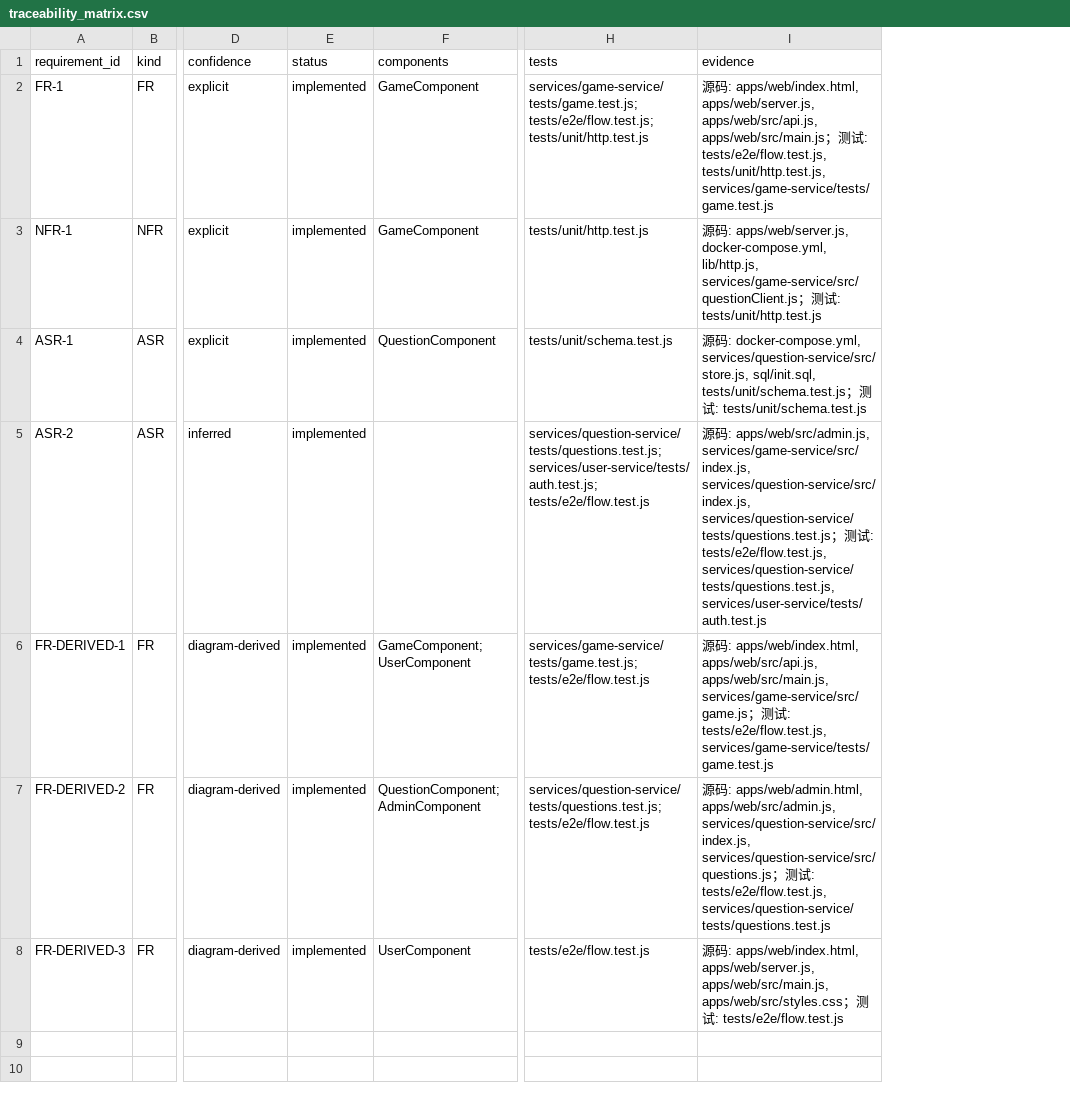
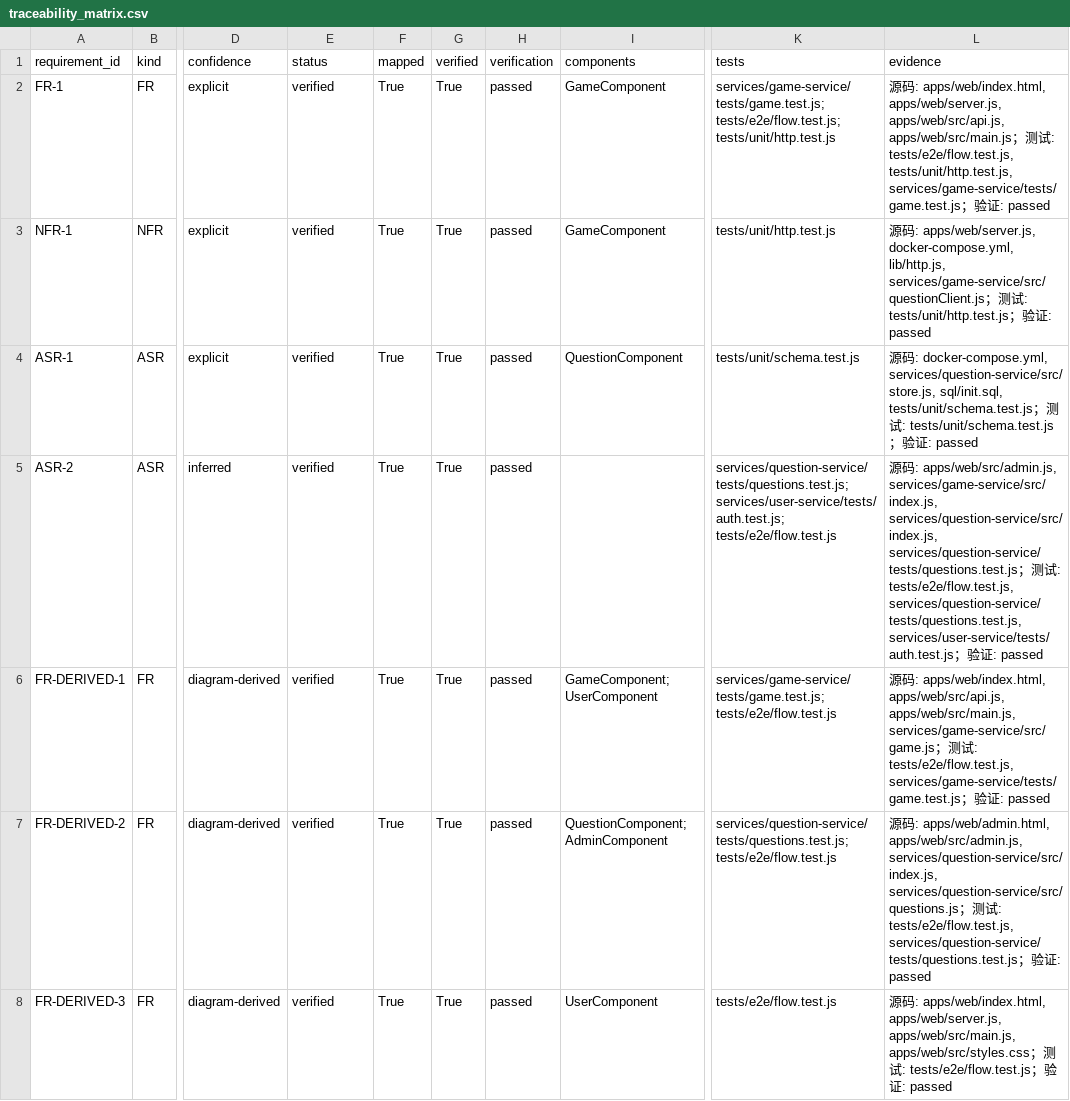
Before and after one commit to TouchedOVO/touch-code, a CSV file: examples/report-sample/traceability_matrix.csv, drawn as a sheet; only a part is shown, gaps mark what is left out; addresses are those after the commit; the diff names each change by its address in the sheet, - before the commit and + after, or states it on an @@ line.

Commit message:
fix: address CI and verification review findings

```diff
--- a/examples/report-sample/traceability_matrix.csv
+++ b/examples/report-sample/traceability_matrix.csv
+column F (mapped), rows 2-8: all True
+column G (verified), rows 2-8: all True
+column H (verification), rows 2-8: all passed
-E2:E8 (status): implemented
+E2:E8 (status): verified
-L2 (evidence): …tests/unit/http.test.js, services/game-service/tests/game.test.js
+L2 (evidence): …tests/unit/http.test.js, services/game-service/tests/game.test.js；验证: passed
-L3 (evidence): …: tests/unit/http.test.js
+L3 (evidence): …: tests/unit/http.test.js；验证: passed
-L4 (evidence): …: tests/unit/schema.test.js
+L4 (evidence): …: tests/unit/schema.test.js；验证: passed
-L5 (evidence): …services/question-service/tests/questions.test.js, services/user-service/tests/auth.test.js
+L5 (evidence): …services/question-service/tests/questions.test.js, services/user-service/tests/auth.test.js；验证: passed
-L6 (evidence): …tests/e2e/flow.test.js, services/game-service/tests/game.test.js
+L6 (evidence): …tests/e2e/flow.test.js, services/game-service/tests/game.test.js；验证: passed
-L7 (evidence): …tests/e2e/flow.test.js, services/question-service/tests/questions.test.js
+L7 (evidence): …tests/e2e/flow.test.js, services/question-service/tests/questions.test.js；验证: passed
-L8 (evidence): …: tests/e2e/flow.test.js
+L8 (evidence): …: tests/e2e/flow.test.js；验证: passed
```
Also changed, not shown: 24 other files.
